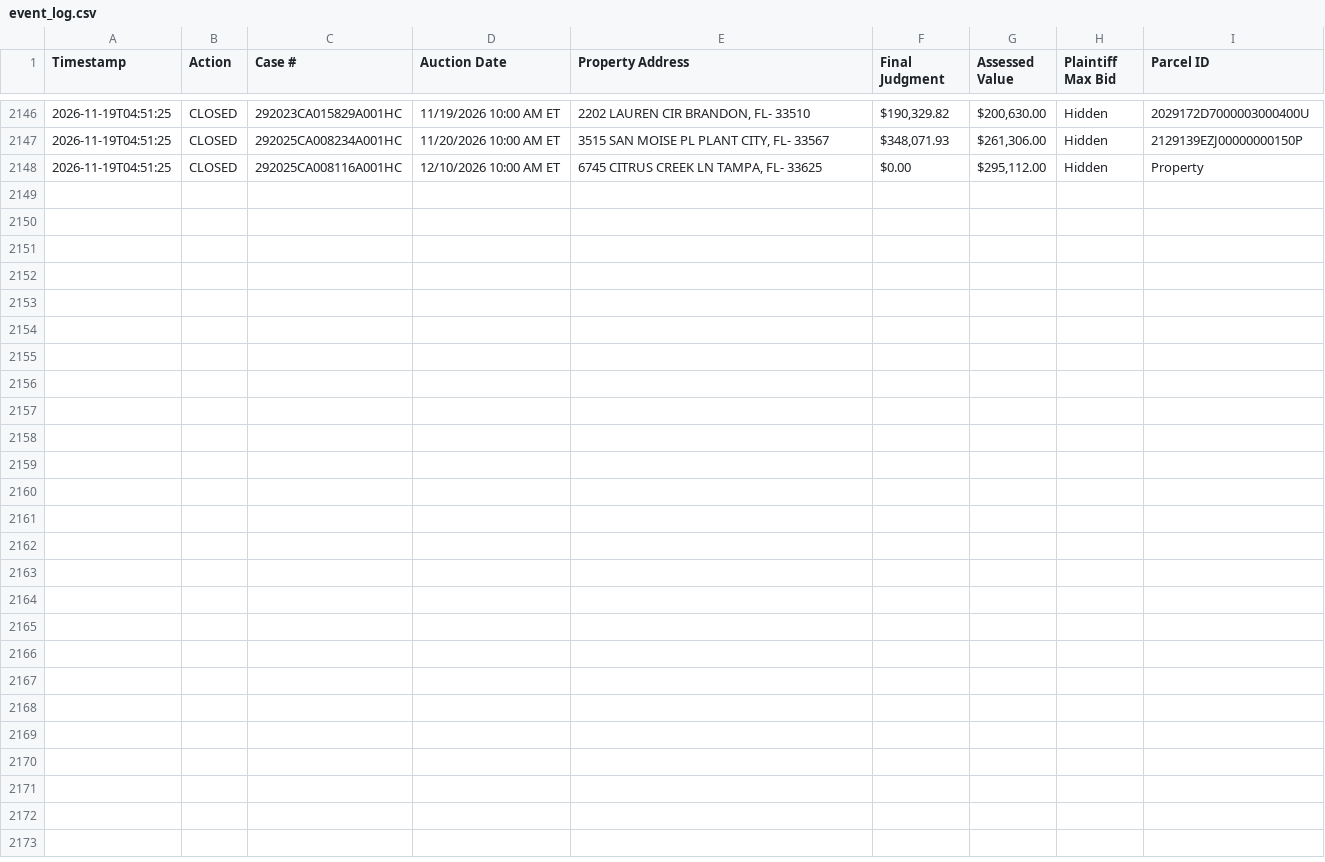
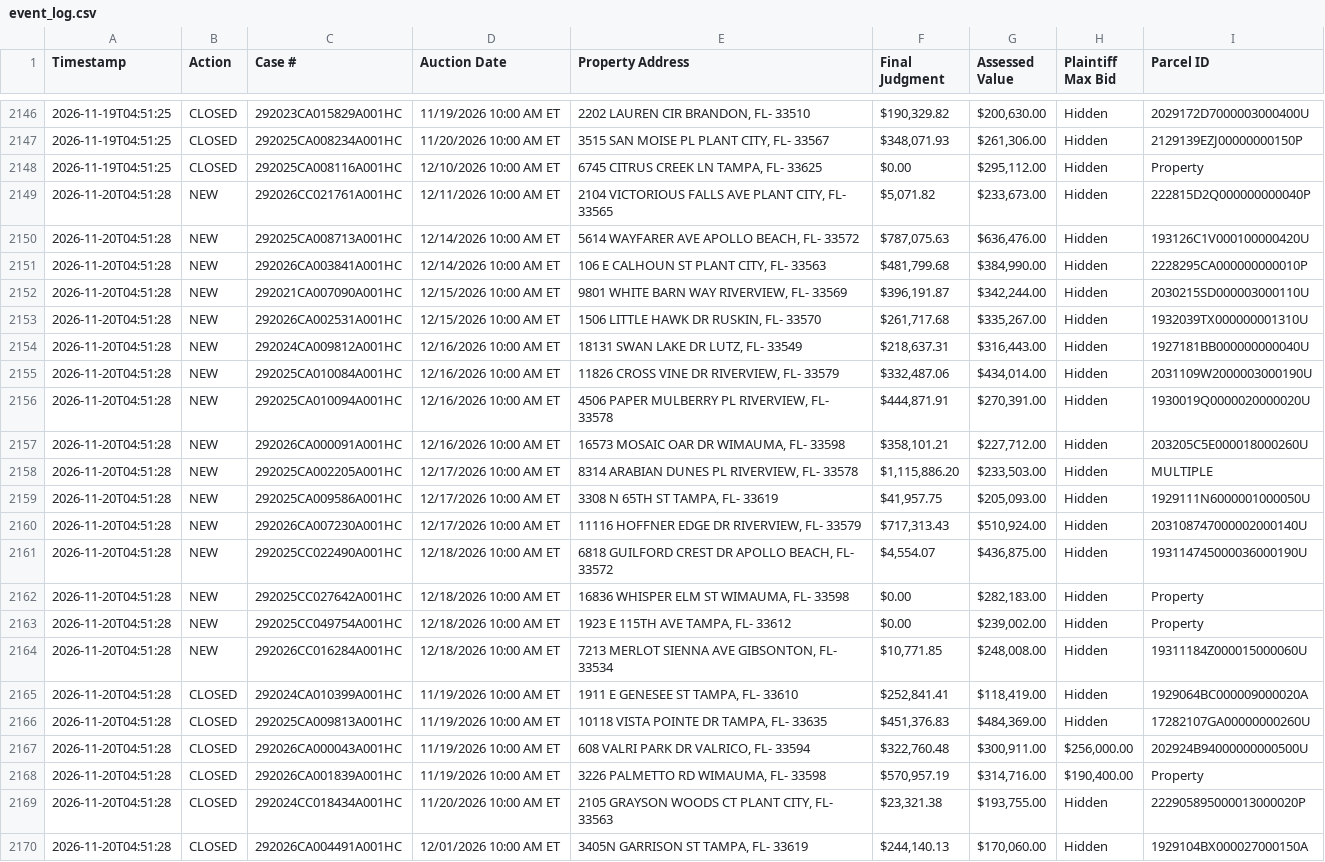
Before and after one commit to figlesias7/realforeclose-hillsborough, a CSV file: data/event_log.csv, drawn as a sheet; only a part is shown, gaps mark what is left out.

```diff
--- a/data/event_log.csv
+++ b/data/event_log.csv
@@ -2148 +2148,23 @@ Timestamp,Action,Case #,Auction Date,Property Address,Final Judgment,Assessed Va
 2026-11-19T04:51:25,CLOSED,292025CA008116A001HC,12/10/2026 10:00 AM ET,"6745 CITRUS CREEK LN TAMPA, FL- 33625",$0.00,"$295,112.00",Hidden,Property
+2026-11-20T04:51:28,NEW,292026CC021761A001HC,12/11/2026 10:00 AM ET,"2104 VICTORIOUS FALLS AVE PLANT CITY, FL- 33565","$5,071.82","$233,673.00",Hidden,222815D2Q000000000040P
+2026-11-20T04:51:28,NEW,292025CA008713A001HC,12/14/2026 10:00 AM ET,"5614 WAYFARER AVE APOLLO BEACH, FL- 33572","$787,075.63","$636,476.00",Hidden,193126C1V000100000420U
+2026-11-20T04:51:28,NEW,292026CA003841A001HC,12/14/2026 10:00 AM ET,"106 E CALHOUN ST PLANT CITY, FL- 33563","$481,799.68","$384,990.00",Hidden,2228295CA000000000010P
+2026-11-20T04:51:28,NEW,292021CA007090A001HC,12/15/2026 10:00 AM ET,"9801 WHITE BARN WAY RIVERVIEW, FL- 33569","$396,191.87","$342,244.00",Hidden,2030215SD000003000110U
+2026-11-20T04:51:28,NEW,292026CA002531A001HC,12/15/2026 10:00 AM ET,"1506 LITTLE HAWK DR RUSKIN, FL- 33570","$261,717.68","$335,267.00",Hidden,1932039TX000000001310U
+2026-11-20T04:51:28,NEW,292024CA009812A001HC,12/16/2026 10:00 AM ET,"18131 SWAN LAKE DR LUTZ, FL- 33549","$218,637.31","$316,443.00",Hidden,1927181BB000000000040U
+2026-11-20T04:51:28,NEW,292025CA010084A001HC,12/16/2026 10:00 AM ET,"11826 CROSS VINE DR RIVERVIEW, FL- 33579","$332,487.06","$434,014.00",Hidden,2031109W2000003000190U
+2026-11-20T04:51:28,NEW,292025CA010094A001HC,12/16/2026 10:00 AM ET,"4506 PAPER MULBERRY PL RIVERVIEW, FL- 33578","$444,871.91","$270,391.00",Hidden,1930019Q0000020000020U
+2026-11-20T04:51:28,NEW,292026CA000091A001HC,12/16/2026 10:00 AM ET,"16573 MOSAIC OAR DR WIMAUMA, FL- 33598","$358,101.21","$227,712.00",Hidden,203205C5E000018000260U
+2026-11-20T04:51:28,NEW,292025CA002205A001HC,12/17/2026 10:00 AM ET,"8314 ARABIAN DUNES PL RIVERVIEW, FL- 33578","$1,115,886.20","$233,503.00",Hidden,MULTIPLE
+2026-11-20T04:51:28,NEW,292025CA009586A001HC,12/17/2026 10:00 AM ET,"3308 N 65TH ST TAMPA, FL- 33619","$41,957.75","$205,093.00",Hidden,1929111N6000001000050U
+2026-11-20T04:51:28,NEW,292026CA007230A001HC,12/17/2026 10:00 AM ET,"11116 HOFFNER EDGE DR RIVERVIEW, FL- 33579","$717,313.43","$510,924.00",Hidden,203108747000002000140U
+2026-11-20T04:51:28,NEW,292025CC022490A001HC,12/18/2026 10:00 AM ET,"6818 GUILFORD CREST DR APOLLO BEACH, FL- 33572","$4,554.07","$436,875.00",Hidden,193114745000036000190U
+2026-11-20T04:51:28,NEW,292025CC027642A001HC,12/18/2026 10:00 AM ET,"16836 WHISPER ELM ST WIMAUMA, FL- 33598",$0.00,"$282,183.00",Hidden,Property
+2026-11-20T04:51:28,NEW,292025CC049754A001HC,12/18/2026 10:00 AM ET,"1923 E 115TH AVE TAMPA, FL- 33612",$0.00,"$239,002.00",Hidden,Property
+2026-11-20T04:51:28,NEW,292026CC016284A001HC,12/18/2026 10:00 AM ET,"7213 MERLOT SIENNA AVE GIBSONTON, FL- 33534","$10,771.85","$248,008.00",Hidden,19311184Z000015000060U
+2026-11-20T04:51:28,CLOSED,292024CA010399A001HC,11/19/2026 10:00 AM ET,"1911 E GENESEE ST TAMPA, FL- 33610","$252,841.41","$118,419.00",Hidden,1929064BC000009000020A
+2026-11-20T04:51:28,CLOSED,292025CA009813A001HC,11/19/2026 10:00 AM ET,"10118 VISTA POINTE DR TAMPA, FL- 33635","$451,376.83","$484,369.00",Hidden,17282107GA00000000260U
+2026-11-20T04:51:28,CLOSED,292026CA000043A001HC,11/19/2026 10:00 AM ET,"608 VALRI PARK DR VALRICO, FL- 33594","$322,760.48","$300,911.00","$256,000.00",202924B94000000000500U
+2026-11-20T04:51:28,CLOSED,292026CA001839A001HC,11/19/2026 10:00 AM ET,"3226 PALMETTO RD WIMAUMA, FL- 33598","$570,957.19","$314,716.00","$190,400.00",Property
+2026-11-20T04:51:28,CLOSED,292024CC018434A001HC,11/20/2026 10:00 AM ET,"2105 GRAYSON WOODS CT PLANT CITY, FL- 33563","$23,321.38","$193,755.00",Hidden,222905895000013000020P
+2026-11-20T04:51:28,CLOSED,292026CA004491A001HC,12/01/2026 10:00 AM ET,"3405N GARRISON ST TAMPA, FL- 33619","$244,140.13","$170,060.00",Hidden,1929104BX000027000150A
```
Also changed, not shown: data/active_foreclosures.csv, data/all_seen.csv, 3 other files.
